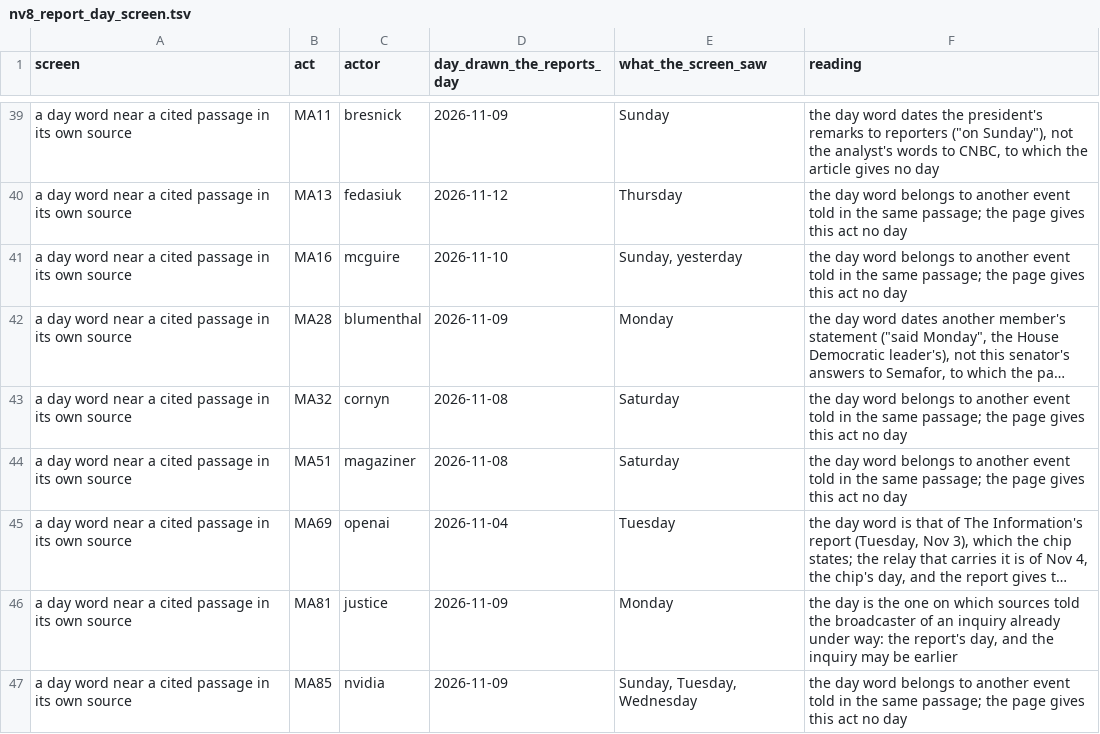
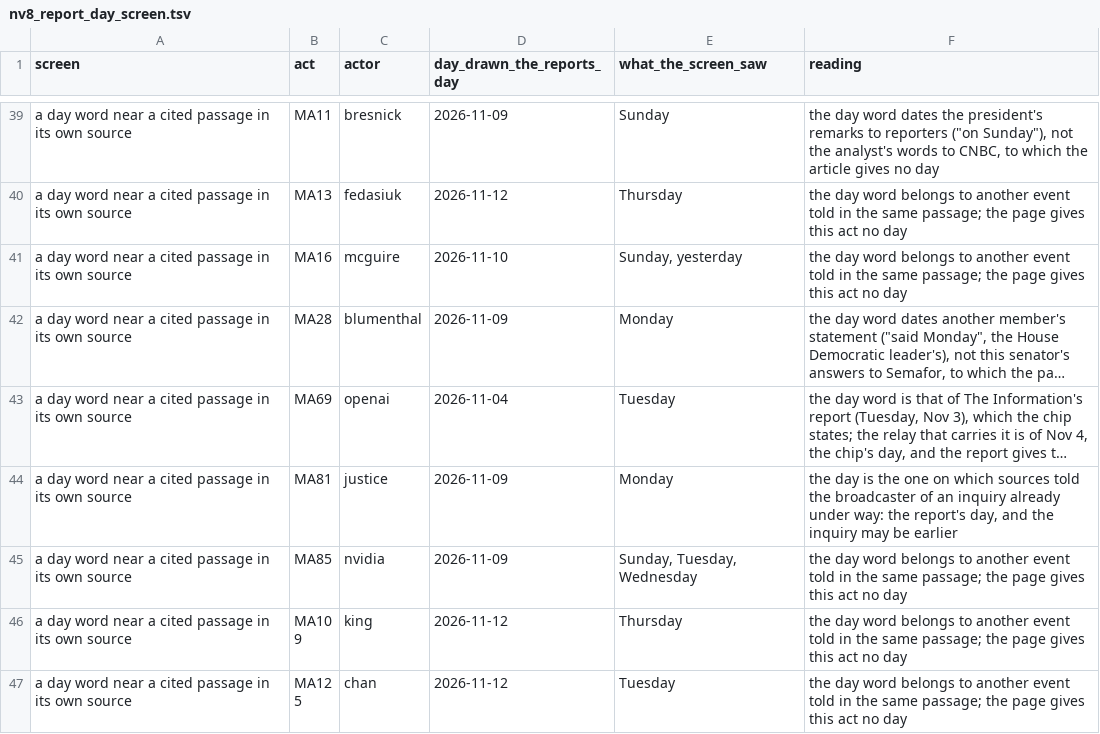
Before and after one commit to kevinnbass/huang-fifteen-days-mapped, a TSV file: research/nv8_report_day_screen.tsv, drawn as a sheet; only a part is shown, gaps mark what is left out; the shorter side is filled out with more unchanged rows; long unchanged cells end in …; the diff names each change by its address in the sheet, - before the commit and + after, or states it on an @@ line.

```diff
--- a/research/nv8_report_day_screen.tsv
+++ b/research/nv8_report_day_screen.tsv
-row 43: a day word near a cited passage in its own source | MA32 | cornyn | 2026-11-08 | Saturday | the day word belongs to another event told in the same passage; the page gives this act no day
-row 44: a day word near a cited passage in its own source | MA51 | magaziner | 2026-11-08 | Saturday | the day word belongs to another event told in the same passage; the page gives this act no day
```
Also changed, not shown: 9 other files.
